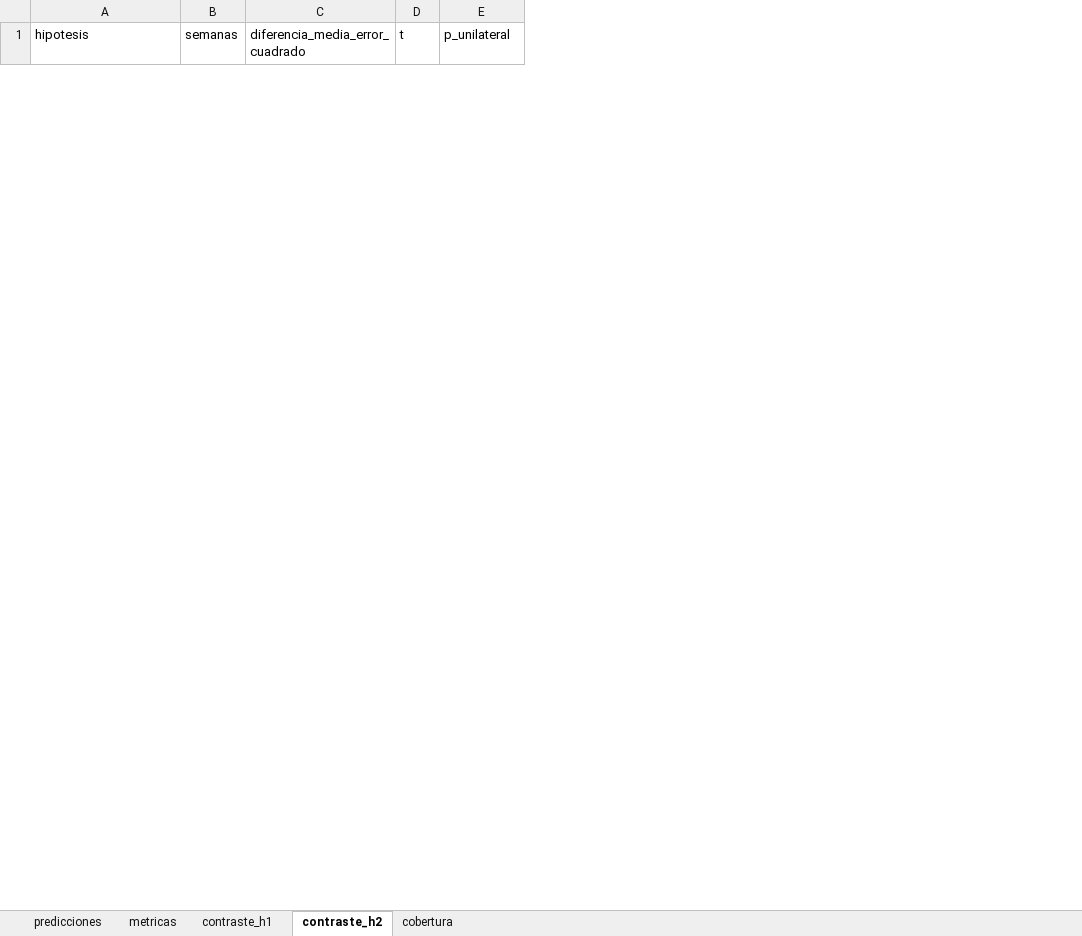
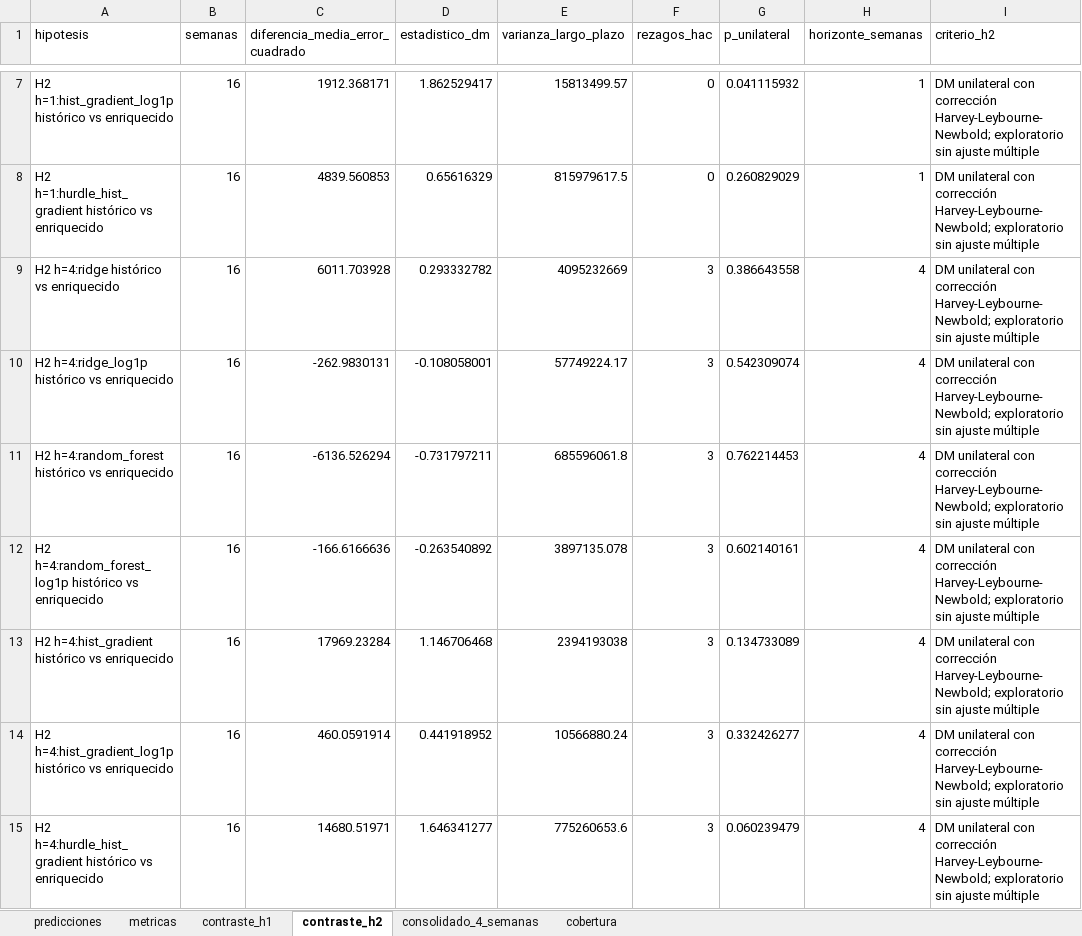
Before and after one commit to amartinezcsn/tesis, an Excel workbook: output/semanal/02_modelos_rolling_window.xlsx, sheet contraste_h2, drawn as a sheet; only a part is shown, gaps mark what is left out; values as stored, in another font and other column widths than the file's, no borders; removed rows and columns are numbered as before the commit, all else as after; the diff covers the shown part only; the diff names each change by its address in the sheet, - before the commit and + after, or states it on an @@ line.

```diff
--- a/output/semanal/02_modelos_rolling_window.xlsx (sheet contraste_h2)
+++ b/output/semanal/02_modelos_rolling_window.xlsx (sheet contraste_h2)
+sheet tab: consolidado_4_semanas
-column D (t), empty
+column D (estadistico_dm), empty
+column E (varianza_largo_plazo), empty
+column F (rezagos_hac), empty
+column H (horizonte_semanas), empty
+column I (criterio_h2), empty
+row 7: H2 h=1:hist_gradient_log1p histórico vs enriquecido | 16 | 1912.368171 | 1.862529417 | 15813499.57 | 0 | 0.041115932 | 1 | DM unilateral con corrección Harvey-Leybourne-Newbold; exploratorio sin ajuste múltiple
+row 8: H2 h=1:hurdle_hist_gradient histórico vs enriquecido | 16 | 4839.560853 | 0.65616329 | 815979617.5 | 0 | 0.260829029 | 1 | DM unilateral con corrección Harvey-Leybourne-Newbold; exploratorio sin ajuste múltiple
+row 9: H2 h=4:ridge histórico vs enriquecido | 16 | 6011.703928 | 0.293332782 | 4095232669 | 3 | 0.386643558 | 4 | DM unilateral con corrección Harvey-Leybourne-Newbold; exploratorio sin ajuste múltiple
+row 10: H2 h=4:ridge_log1p histórico vs enriquecido | 16 | -262.9830131 | -0.108058001 | 57749224.17 | 3 | 0.542309074 | 4 | DM unilateral con corrección Harvey-Leybourne-Newbold; exploratorio sin ajuste múltiple
+row 11: H2 h=4:random_forest histórico vs enriquecido | 16 | -6136.526294 | -0.731797211 | 685596061.8 | 3 | 0.762214453 | 4 | DM unilateral con corrección Harvey-Leybourne-Newbold; exploratorio sin ajuste múltiple
+row 12: H2 h=4:random_forest_log1p histórico vs enriquecido | 16 | -166.6166636 | -0.263540892 | 3897135.078 | 3 | 0.602140161 | 4 | DM unilateral con corrección Harvey-Leybourne-Newbold; exploratorio sin ajuste múltiple
+row 13: H2 h=4:hist_gradient histórico vs enriquecido | 16 | 17969.23284 | 1.146706468 | 2394193038 | 3 | 0.134733089 | 4 | DM unilateral con corrección Harvey-Leybourne-Newbold; exploratorio sin ajuste múltiple
+row 14: H2 h=4:hist_gradient_log1p histórico vs enriquecido | 16 | 460.0591914 | 0.441918952 | 10566880.24 | 3 | 0.332426277 | 4 | DM unilateral con corrección Harvey-Leybourne-Newbold; exploratorio sin ajuste múltiple
+row 15: H2 h=4:hurdle_hist_gradient histórico vs enriquecido | 16 | 14680.51971 | 1.646341277 | 775260653.6 | 3 | 0.060239479 | 4 | DM unilateral con corrección Harvey-Leybourne-Newbold; exploratorio sin ajuste múltiple
```
Also changed, not shown: 5 added rows and 3 removed rows elsewhere in this sheet, sheet predicciones, sheet metricas, sheet contraste_h1, sheet cobertura, input/dataset_maestro_semanal.xlsx, input/dataset_modelado_semanal.xlsx, 21 other files.
